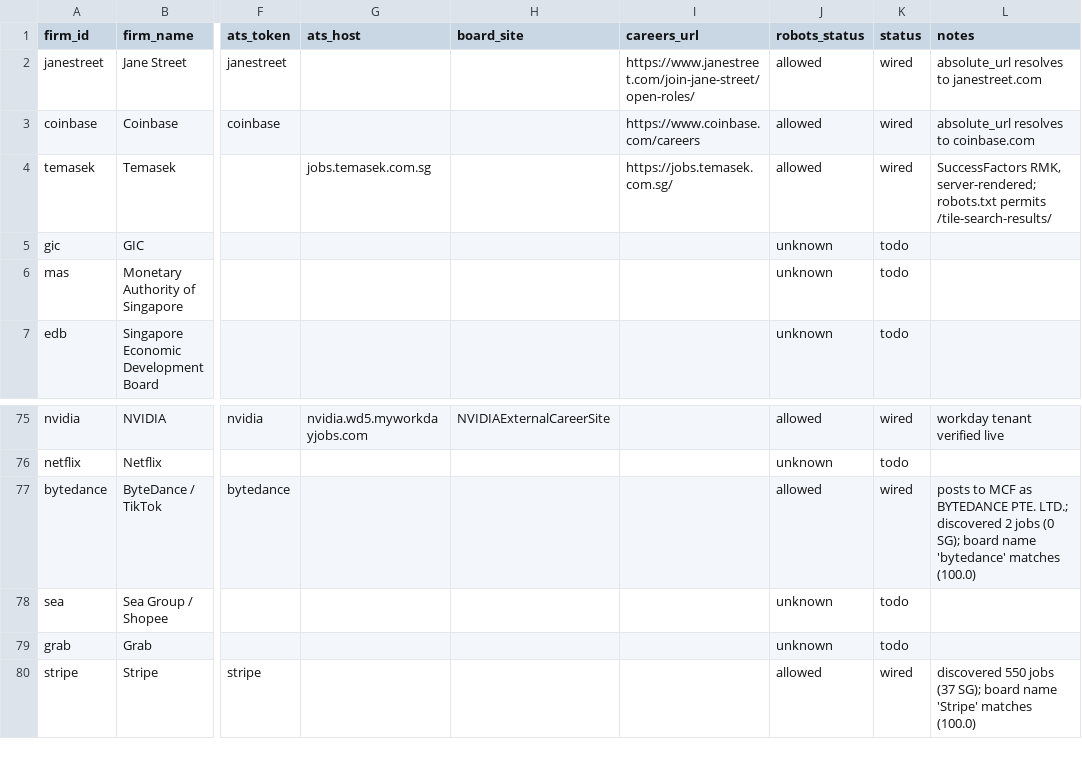
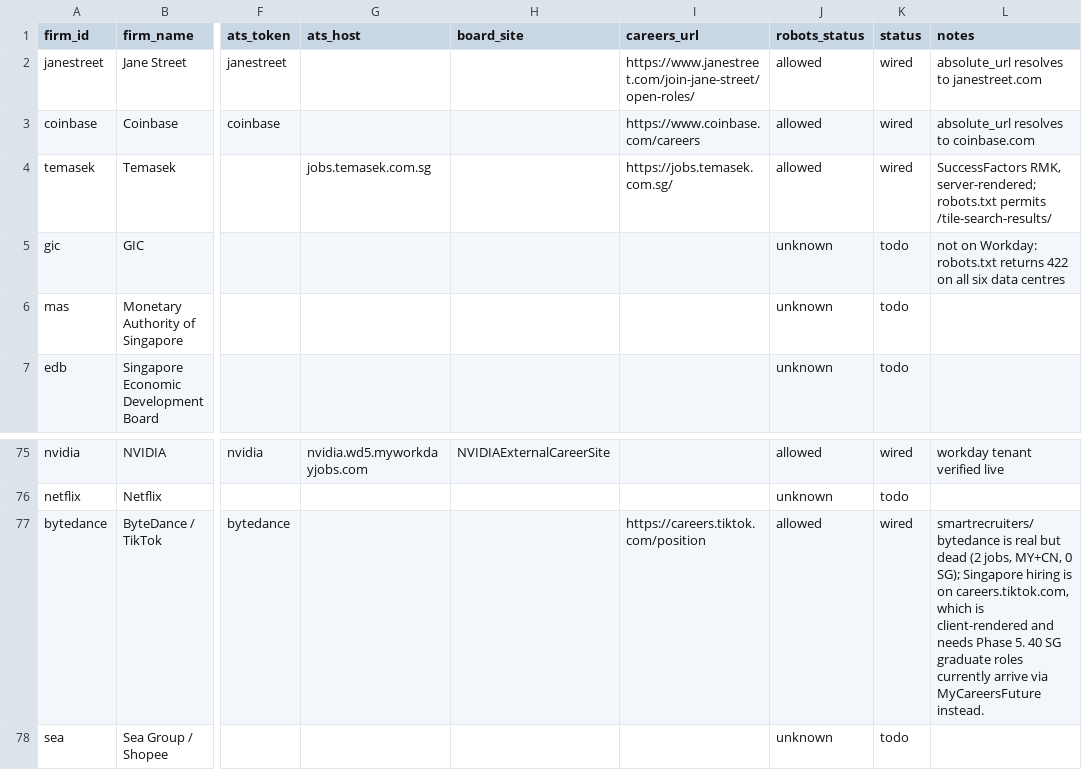
Before and after one commit to EdricChia/Graduate-Roles, a CSV file: data/firms/registry.csv, drawn as a sheet; only a part is shown, gaps mark what is left out; the shorter side is filled out with more unchanged rows; the diff names each change by its address in the sheet, - before the commit and + after, or states it on an @@ line.

```diff
--- a/data/firms/registry.csv
+++ b/data/firms/registry.csv
-L5 (notes): (empty)
+L5 (notes): not on Workday: robots.txt returns 422 on all six data centres
-I77 (careers_url): (empty)
+I77 (careers_url): https://careers.tiktok.com/position
-L77 (notes): posts to MCF as BYTEDANCE PTE. LTD.; discovered 2 jobs (0 SG); board name 'bytedance' matches (100.0)
+L77 (notes): smartrecruiters/bytedance is real but dead (2 jobs, MY+CN, 0 SG); Singapore hiring is on careers.tiktok.com, which is client-rendered and needs Phase 5. 40 SG graduate roles currently arrive via MyCareersFuture instead.
```
Also changed, not shown: 11 other files.
